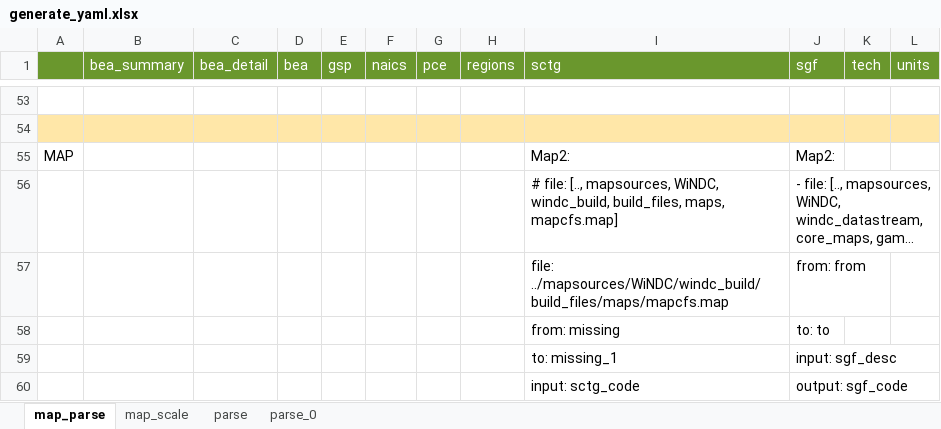
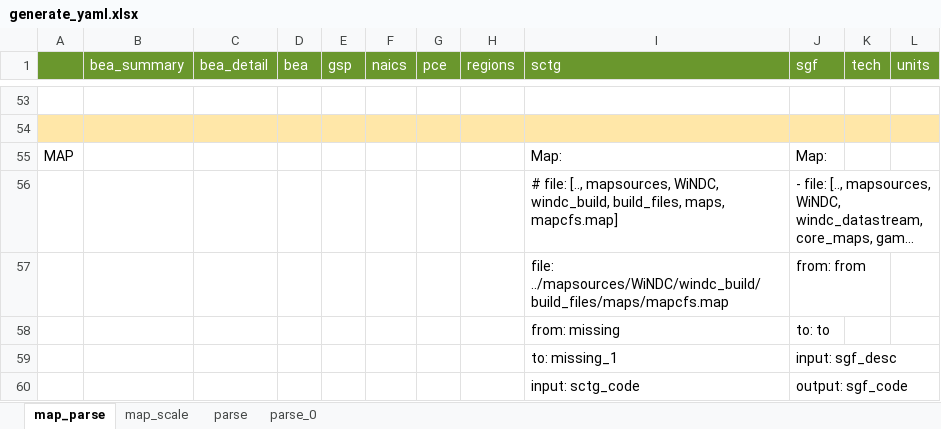
Before and after one commit to NREL/SLiDE, an Excel workbook: data/readfiles/generate_yaml.xlsx, sheet map_parse, drawn as a sheet; only a part is shown, gaps mark what is left out; long unchanged cells end in …; values as stored, in another font and other column widths than the file's, no borders; the diff names each change by its address in the sheet, - before the commit and + after, or states it on an @@ line.

```diff
--- a/data/readfiles/generate_yaml.xlsx (sheet map_parse)
+++ b/data/readfiles/generate_yaml.xlsx (sheet map_parse)
-I55 (sctg): Map2:
+I55 (sctg): Map:
-J55 (sgf): Map2:
+J55 (sgf): Map:
```
Also changed, not shown: sheet parse, sheet parse_0, sheet map_scale, 8 other files.
